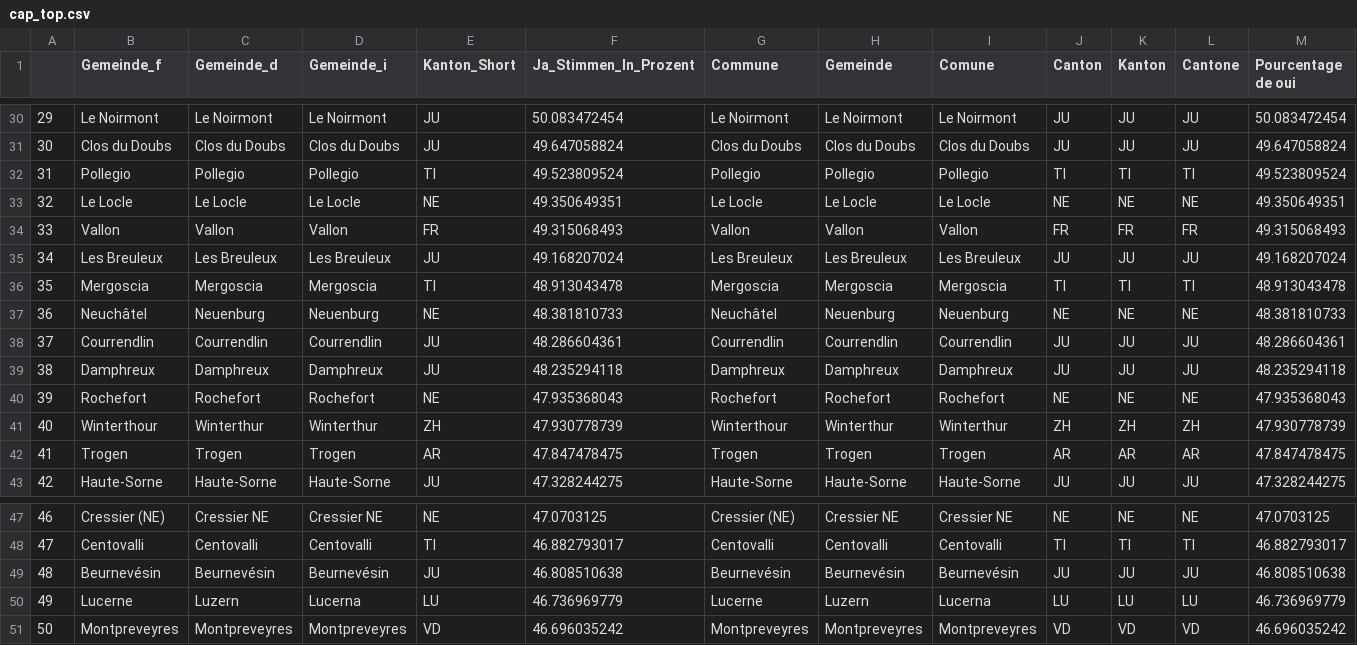
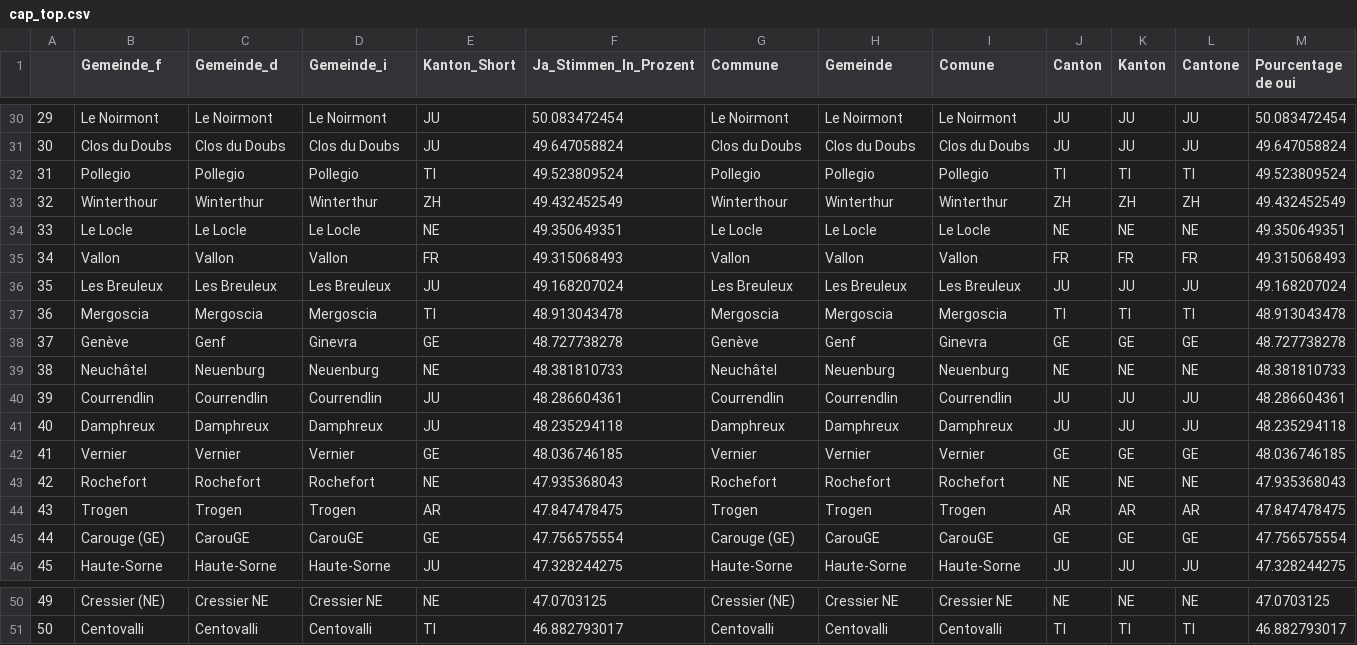
Before and after one commit to awp-finanznachrichten/lena_september2021, a CSV file: Tableaux/cap_top.csv, drawn as a sheet; only a part is shown, gaps mark what is left out; removed rows and columns are numbered as before the commit, all else as after; rows hold the shown columns only; the diff names each change by its address in the sheet, - before the commit and + after, or states it on an @@ line.

```diff
--- a/Tableaux/cap_top.csv
+++ b/Tableaux/cap_top.csv
+row 33: 32 | Winterthour | Winterthur | Winterthur | ZH | 49.432452549 | Winterthour | Winterthur | Winterthur | ZH | ZH | ZH | 49.432452549
@@ column A renumbered between rows 34 and 51 @@
+row 38: 37 | Genève | Genf | Ginevra | GE | 48.727738278 | Genève | Genf | Ginevra | GE | GE | GE | 48.727738278
+row 42: 41 | Vernier | Vernier | Vernier | GE | 48.036746185 | Vernier | Vernier | Vernier | GE | GE | GE | 48.036746185
-row 41: 40 | Winterthour | Winterthur | Winterthur | ZH | 47.930778739 | Winterthour | Winterthur | Winterthur | ZH | ZH | ZH | 47.930778739
+row 45: 44 | Carouge (GE) | CarouGE | CarouGE | GE | 47.756575554 | Carouge (GE) | CarouGE | CarouGE | GE | GE | GE | 47.756575554
-row 49: 48 | Beurnevésin | Beurnevésin | Beurnevésin | JU | 46.808510638 | Beurnevésin | Beurnevésin | Beurnevésin | JU | JU | JU | 46.808510638
-row 50: 49 | Lucerne | Luzern | Lucerna | LU | 46.736969779 | Lucerne | Luzern | Lucerna | LU | LU | LU | 46.736969779
-row 51: 50 | Montpreveyres | Montpreveyres | Montpreveyres | VD | 46.696035242 | Montpreveyres | Montpreveyres | Montpreveyres | VD | VD | VD | 46.696035242
```
Also changed, not shown: Tableaux/cap_flop.csv, Tableaux/mar_flop.csv, 1 other file.
